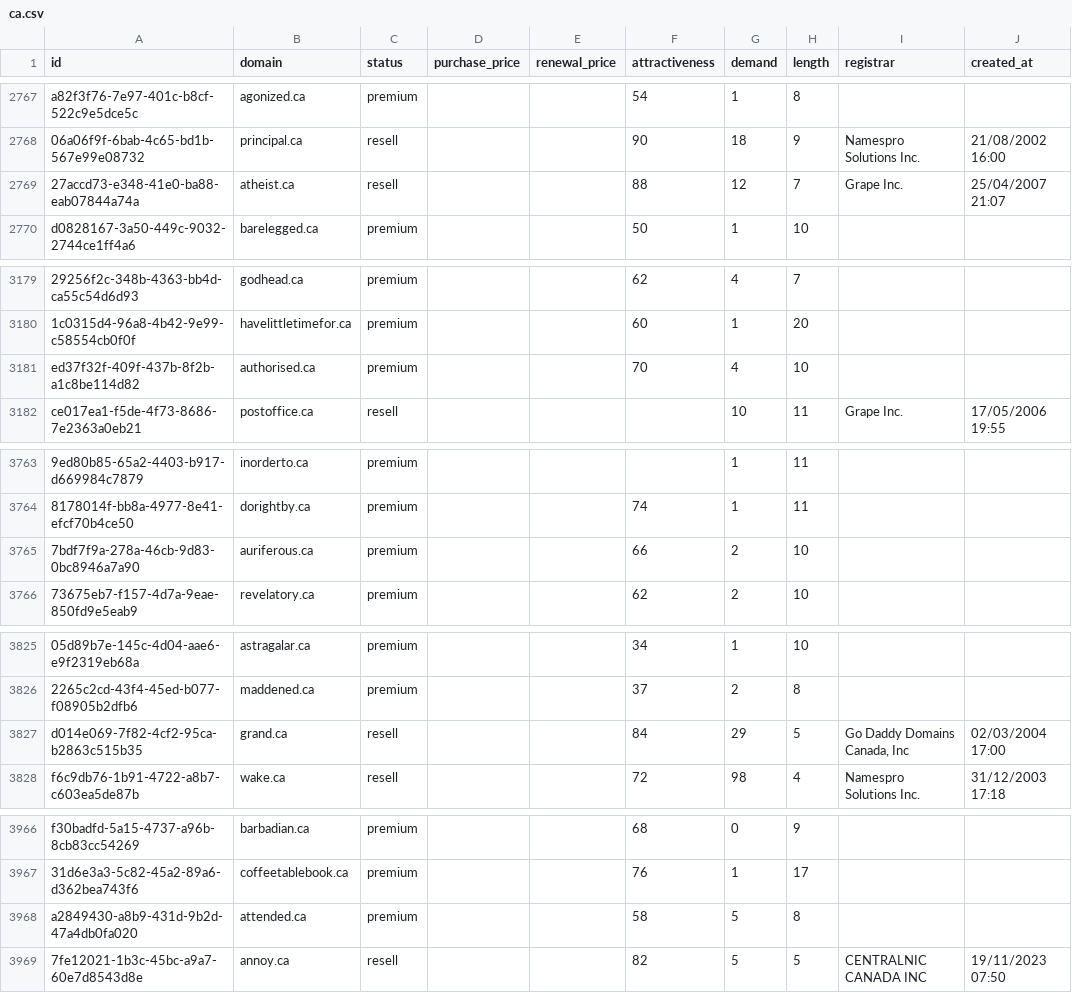
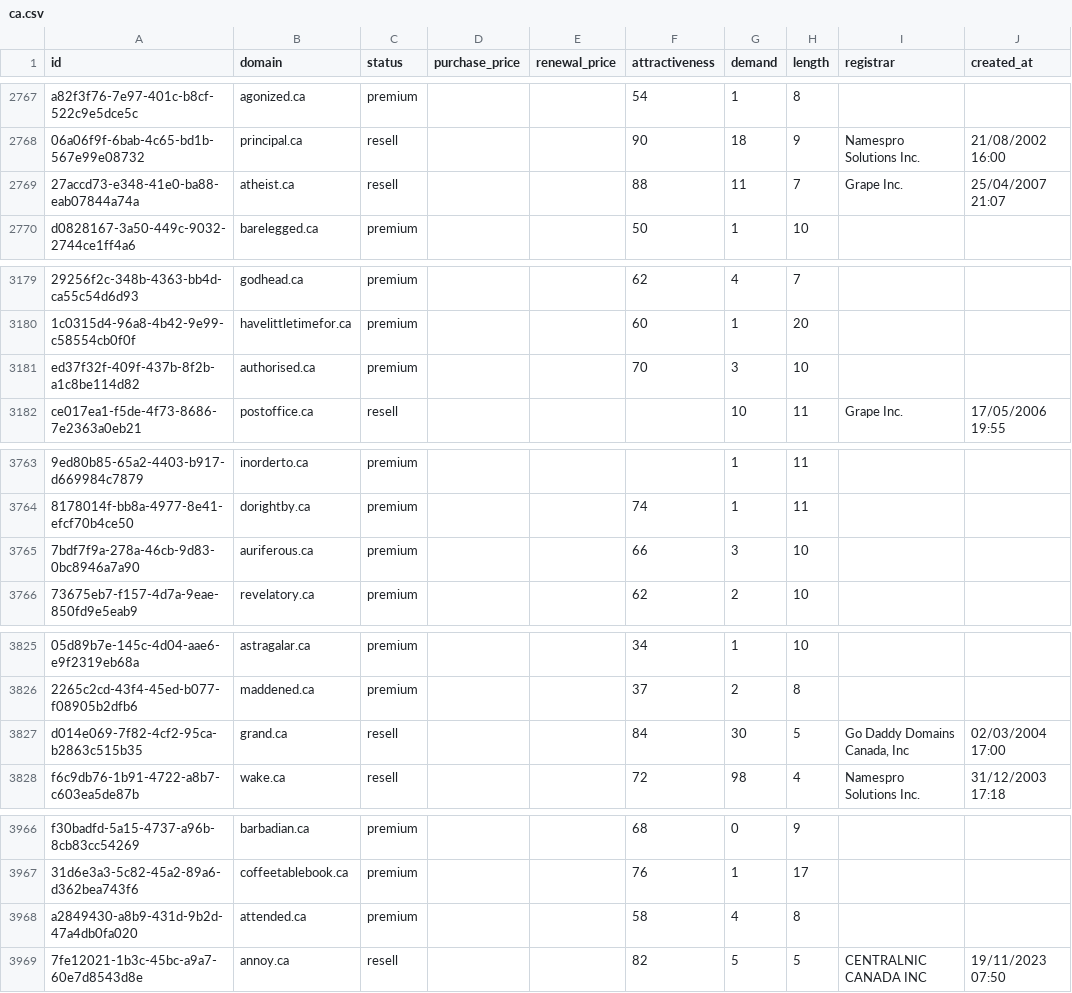
Before and after one commit to UniqueDomains/ca-oneword-domains, a CSV file: ca.csv, drawn as a sheet; only a part is shown, gaps mark what is left out; the diff covers the shown part only; the diff names each change by its address in the sheet, - before the commit and + after, or states it on an @@ line.

```diff
--- a/ca.csv
+++ b/ca.csv
-G2769 (demand): 12
+G2769 (demand): 11
-G3181 (demand): 4
+G3181 (demand): 3
-G3765 (demand): 2
+G3765 (demand): 3
-G3827 (demand): 29
+G3827 (demand): 30
-G3968 (demand): 5
+G3968 (demand): 4
```
Also changed, not shown: 5 edited cells elsewhere in this file, 1 other file.
